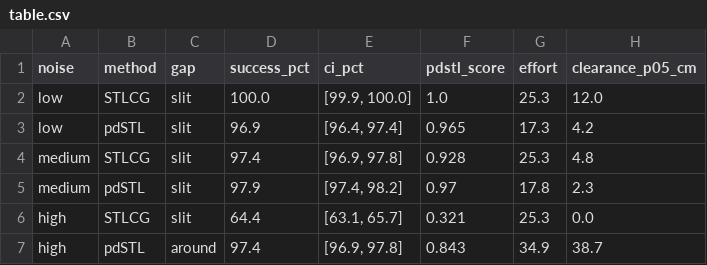
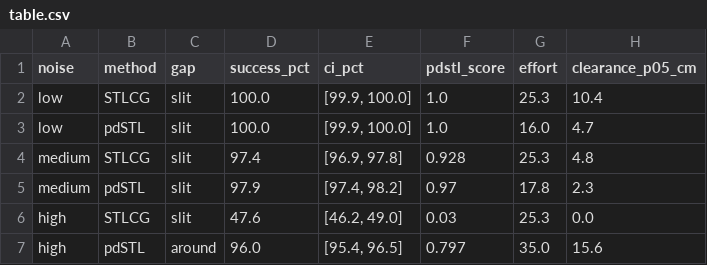
Before and after one commit to Bkdogbey/probabilistic-dstl, a CSV file: outputs/two_gap/table.csv, drawn as a sheet.

```diff
--- a/outputs/two_gap/table.csv
+++ b/outputs/two_gap/table.csv
@@ -1,7 +1,7 @@
 noise,method,gap,success_pct,ci_pct,pdstl_score,effort,clearance_p05_cm
-low,STLCG,slit,100.0,"[99.9, 100.0]",1.0,25.3,12.0
-low,pdSTL,slit,96.9,"[96.4, 97.4]",0.965,17.3,4.2
+low,STLCG,slit,100.0,"[99.9, 100.0]",1.0,25.3,10.4
+low,pdSTL,slit,100.0,"[99.9, 100.0]",1.0,16.0,4.7
 medium,STLCG,slit,97.4,"[96.9, 97.8]",0.928,25.3,4.8
 medium,pdSTL,slit,97.9,"[97.4, 98.2]",0.97,17.8,2.3
-high,STLCG,slit,64.4,"[63.1, 65.7]",0.321,25.3,0.0
-high,pdSTL,around,97.4,"[96.9, 97.8]",0.843,34.9,38.7
+high,STLCG,slit,47.6,"[46.2, 49.0]",0.03,25.3,0.0
+high,pdSTL,around,96.0,"[95.4, 96.5]",0.797,35.0,15.6
```
Also changed, not shown: outputs/two_gap/candidates.csv, outputs/two_gap/selected.csv, 7 other files.
